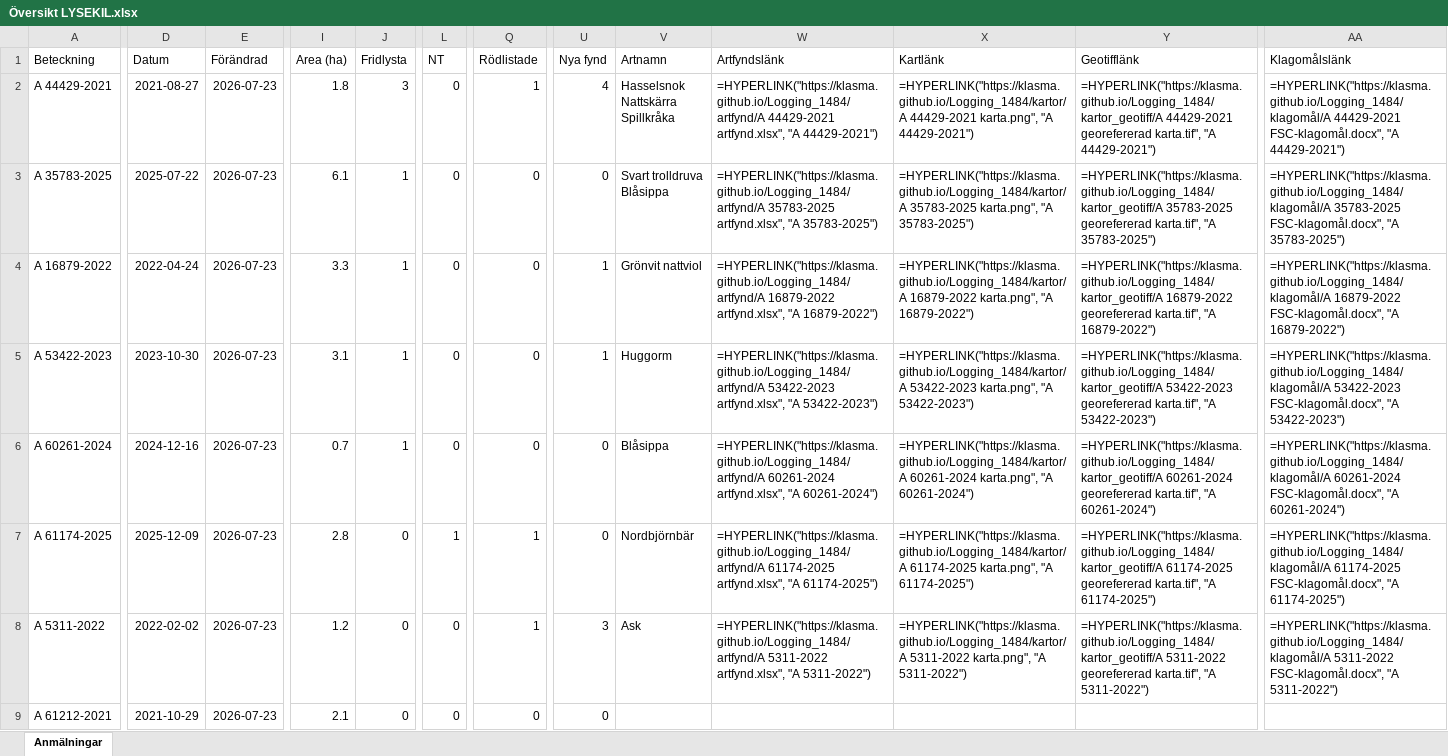
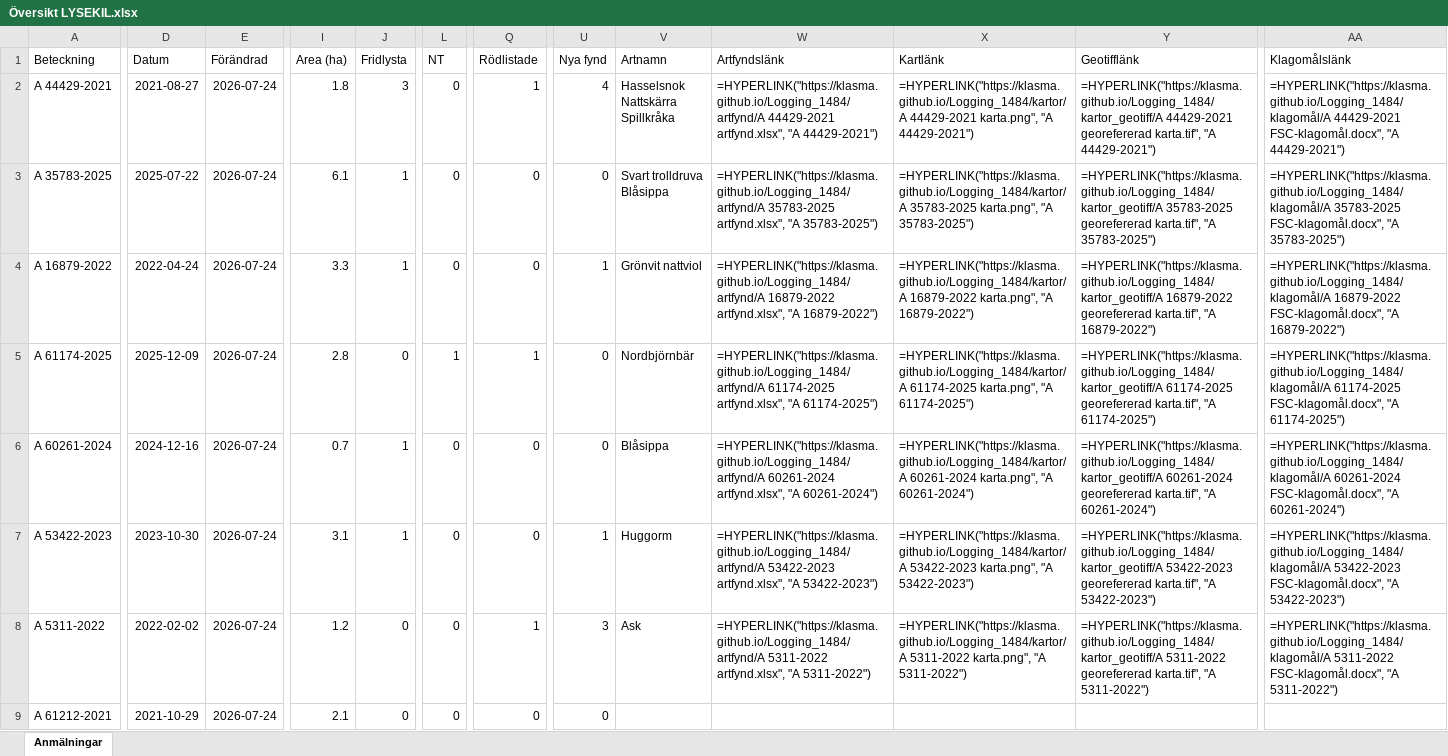
Before and after one commit to klasma/Logging_1484, an Excel workbook: Översikt LYSEKIL.xlsx, sheet Anmälningar, drawn as a sheet; only a part is shown, gaps mark what is left out; values as stored, in another font and other column widths than the file's, no borders; formulas without a stored value are shown as written; the diff covers the shown part only; the diff names each change by its address in the sheet, - before the commit and + after, or states it on an @@ line.

```diff
--- a/Översikt LYSEKIL.xlsx (sheet Anmälningar)
+++ b/Översikt LYSEKIL.xlsx (sheet Anmälningar)
-E2:E9 (Förändrad): 2026-07-23
+E2:E9 (Förändrad): 2026-07-24
-A5 (Beteckning): A 53422-2023
+A5 (Beteckning): A 61174-2025
-D5 (Datum): 2023-10-30
+D5 (Datum): 2025-12-09
-I5 (Area (ha)): 3.1
+I5 (Area (ha)): 2.8
-J5 (Fridlysta): 1
+J5 (Fridlysta): 0
-L5 (NT): 0
+L5 (NT): 1
-Q5 (Rödlistade): 0
+Q5 (Rödlistade): 1
-U5 (Nya fynd): 1
+U5 (Nya fynd): 0
-V5 (Artnamn): Huggorm
+V5 (Artnamn): Nordbjörnbär
-W5 (Artfyndslänk): =HYPERLINK("https://klasma.github.io/Logging_1484/artfynd/A 53422-2023 artfynd.xlsx", "A 53422-2023")
+W5 (Artfyndslänk): =HYPERLINK("https://klasma.github.io/Logging_1484/artfynd/A 61174-2025 artfynd.xlsx", "A 61174-2025")
-X5 (Kartlänk): =HYPERLINK("https://klasma.github.io/Logging_1484/kartor/A 53422-2023 karta.png", "A 53422-2023")
+X5 (Kartlänk): =HYPERLINK("https://klasma.github.io/Logging_1484/kartor/A 61174-2025 karta.png", "A 61174-2025")
-Y5 (Geotifflänk): =HYPERLINK("https://klasma.github.io/Logging_1484/kartor_geotiff/A 53422-2023 georefererad karta.tif", "A 53422-2023")
+Y5 (Geotifflänk): =HYPERLINK("https://klasma.github.io/Logging_1484/kartor_geotiff/A 61174-2025 georefererad karta.tif", "A 61174-2025")
-AA5 (Klagomålslänk): =HYPERLINK("https://klasma.github.io/Logging_1484/klagomål/A 53422-2023 FSC-klagomål.docx", "A 53422-2023")
+AA5 (Klagomålslänk): =HYPERLINK("https://klasma.github.io/Logging_1484/klagomål/A 61174-2025 FSC-klagomål.docx", "A 61174-2025")
-A7 (Beteckning): A 61174-2025
+A7 (Beteckning): A 53422-2023
-D7 (Datum): 2025-12-09
+D7 (Datum): 2023-10-30
-I7 (Area (ha)): 2.8
+I7 (Area (ha)): 3.1
-J7 (Fridlysta): 0
+J7 (Fridlysta): 1
-L7 (NT): 1
+L7 (NT): 0
-Q7 (Rödlistade): 1
+Q7 (Rödlistade): 0
-U7 (Nya fynd): 0
+U7 (Nya fynd): 1
-V7 (Artnamn): Nordbjörnbär
+V7 (Artnamn): Huggorm
-W7 (Artfyndslänk): =HYPERLINK("https://klasma.github.io/Logging_1484/artfynd/A 61174-2025 artfynd.xlsx", "A 61174-2025")
+W7 (Artfyndslänk): =HYPERLINK("https://klasma.github.io/Logging_1484/artfynd/A 53422-2023 artfynd.xlsx", "A 53422-2023")
-X7 (Kartlänk): =HYPERLINK("https://klasma.github.io/Logging_1484/kartor/A 61174-2025 karta.png", "A 61174-2025")
+X7 (Kartlänk): =HYPERLINK("https://klasma.github.io/Logging_1484/kartor/A 53422-2023 karta.png", "A 53422-2023")
-Y7 (Geotifflänk): =HYPERLINK("https://klasma.github.io/Logging_1484/kartor_geotiff/A 61174-2025 georefererad karta.tif", "A 61174-2025")
+Y7 (Geotifflänk): =HYPERLINK("https://klasma.github.io/Logging_1484/kartor_geotiff/A 53422-2023 georefererad karta.tif", "A 53422-2023")
-AA7 (Klagomålslänk): =HYPERLINK("https://klasma.github.io/Logging_1484/klagomål/A 61174-2025 FSC-klagomål.docx", "A 61174-2025")
+AA7 (Klagomålslänk): =HYPERLINK("https://klasma.github.io/Logging_1484/klagomål/A 53422-2023 FSC-klagomål.docx", "A 53422-2023")
```
Also changed, not shown: 329 edited cells elsewhere in this sheet, artfynd/A 16879-2022 artfynd.xlsx, artfynd/A 35783-2025 artfynd.xlsx, 35 other files.
